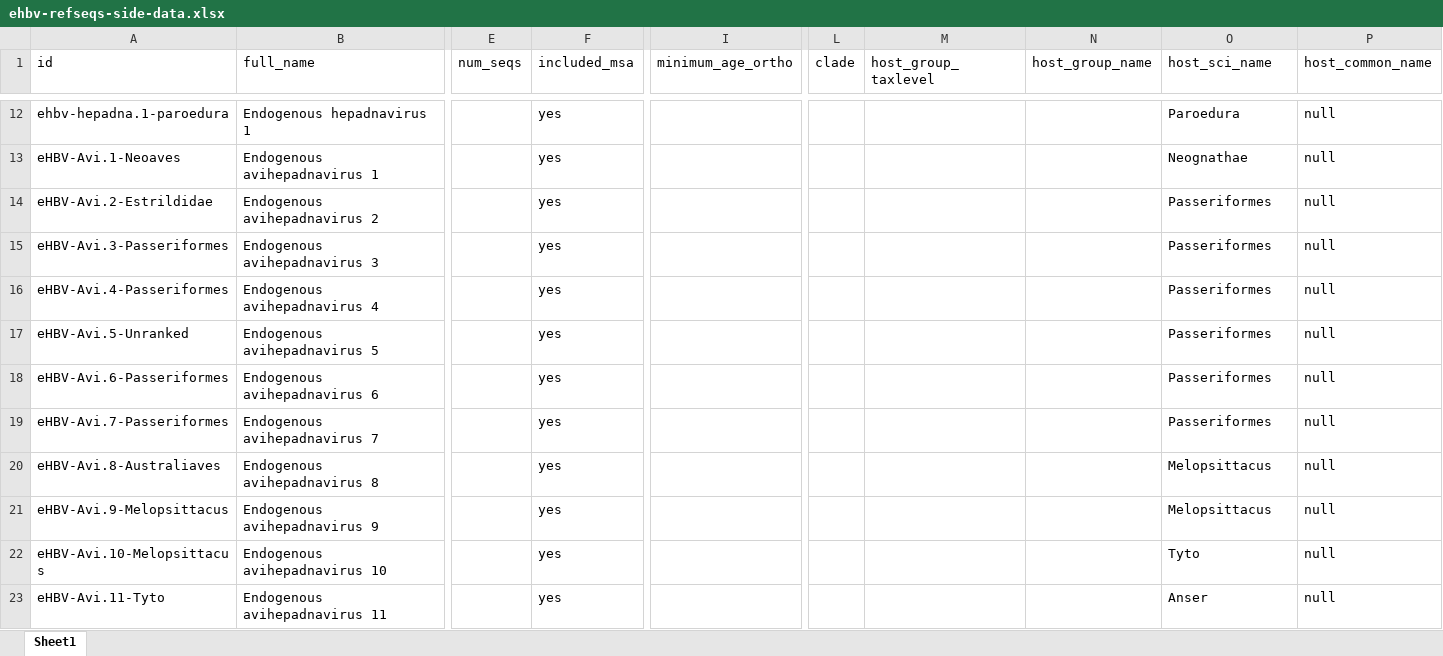
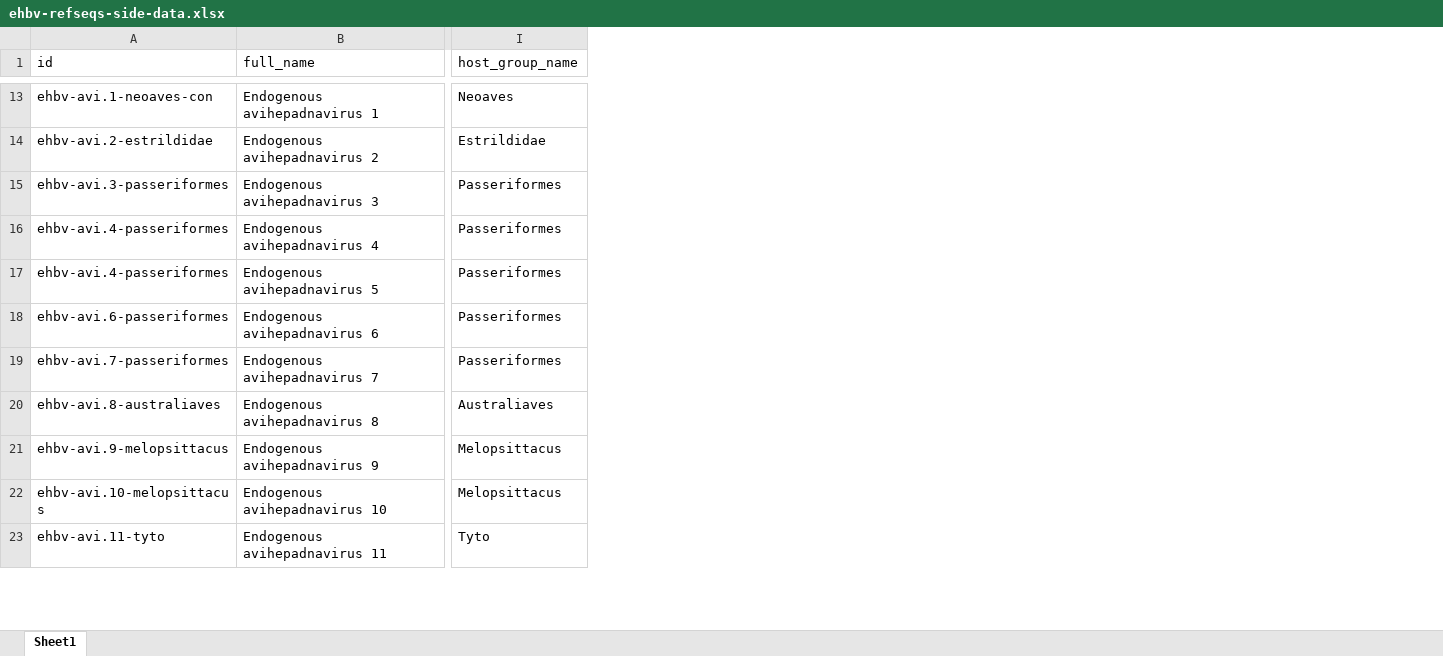
Before and after one commit to giffordlabcvr/Hepadnaviridae-GLUE, an Excel workbook: tabular/eve/ehbv-refseqs-side-data.xlsx, sheet Sheet1, drawn as a sheet; only a part is shown, gaps mark what is left out; values as stored, in another font and other column widths than the file's, no cell formats; removed rows and columns are numbered as before the commit, all else as after; rows hold the shown columns only; the diff covers the shown part only; the diff names each change by its address in the sheet, - before the commit and + after, or states it on an @@ line.

```diff
--- a/tabular/eve/ehbv-refseqs-side-data.xlsx (sheet Sheet1)
+++ b/tabular/eve/ehbv-refseqs-side-data.xlsx (sheet Sheet1)
-column E (num_seqs), empty
-column F (included_msa), rows 13-23: all yes
-column I (minimum_age_ortho), empty
-column L (clade), empty
-column M (host_group_taxlevel), empty
-column N (host_group_name), empty
-column P (host_common_name), rows 13-23: all null
-I1: host_sci_name
+I1: host_group_name
-row 12: ehbv-hepadna.1-paroedura | Endogenous hepadnavirus 1 |  | yes |  |  |  |  | Paroedura | null
-A13 (id): eHBV-Avi.1-Neoaves
+A13 (id): ehbv-avi.1-neoaves-con
-I13 (host_group_name): Neognathae
+I13 (host_group_name): Neoaves
-A14 (id): eHBV-Avi.2-Estrildidae
+A14 (id): ehbv-avi.2-estrildidae
-I14 (host_group_name): Passeriformes
+I14 (host_group_name): Estrildidae
-A15 (id): eHBV-Avi.3-Passeriformes
+A15 (id): ehbv-avi.3-passeriformes
-A16 (id): eHBV-Avi.4-Passeriformes
+A16 (id): ehbv-avi.4-passeriformes
-A17 (id): eHBV-Avi.5-Unranked
+A17 (id): ehbv-avi.4-passeriformes
-A18 (id): eHBV-Avi.6-Passeriformes
+A18 (id): ehbv-avi.6-passeriformes
-A19 (id): eHBV-Avi.7-Passeriformes
+A19 (id): ehbv-avi.7-passeriformes
-A20 (id): eHBV-Avi.8-Australiaves
+A20 (id): ehbv-avi.8-australiaves
-I20 (host_group_name): Melopsittacus
+I20 (host_group_name): Australiaves
-A21 (id): eHBV-Avi.9-Melopsittacus
+A21 (id): ehbv-avi.9-melopsittacus
-A22 (id): eHBV-Avi.10-Melopsittacus
+A22 (id): ehbv-avi.10-melopsittacus
-I22 (host_group_name): Tyto
+I22 (host_group_name): Melopsittacus
-A23 (id): eHBV-Avi.11-Tyto
+A23 (id): ehbv-avi.11-tyto
-I23 (host_group_name): Anser
+I23 (host_group_name): Tyto
```
Also changed, not shown: 2 added rows, 5 removed rows and 61 edited cells elsewhere in this sheet, cell formats, 3 other files.
